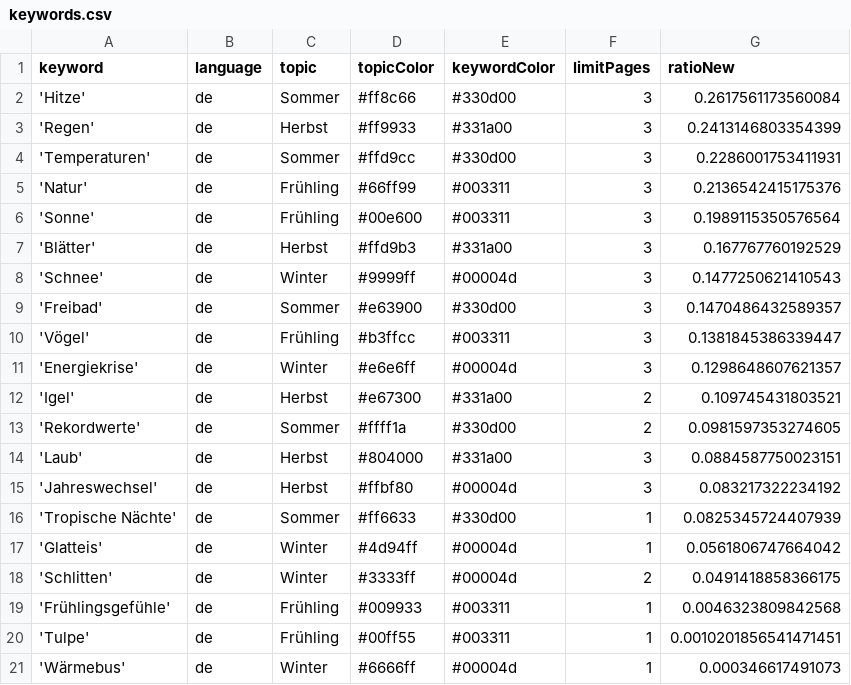
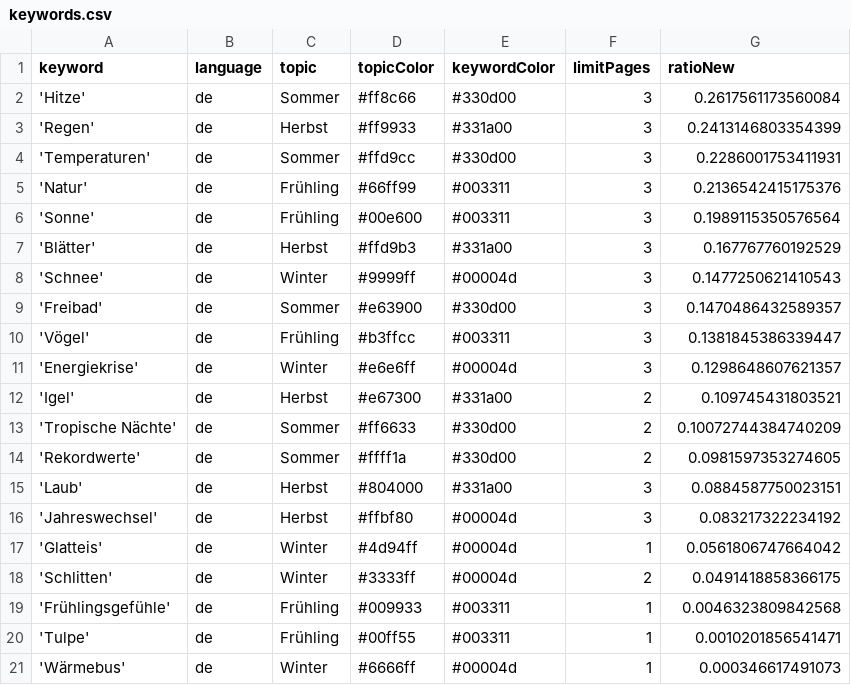
Before and after one commit to magaliekathrin/winterIsComing, a CSV file: keywords.csv, drawn as a sheet.

```diff
--- a/keywords.csv
+++ b/keywords.csv
@@ -12,2 +12,3 @@ keyword,language,topic,topicColor,keywordColor,limitPages,ratioNew
 'Igel',de,Herbst,#e67300,#331a00,2,0.109745431803521
+'Tropische Nächte',de,Sommer,#ff6633,#330d00,2,0.10072744384740209
 'Rekordwerte',de,Sommer,#ffff1a,#330d00,2,0.0981597353274605
@@ -15,3 +16,2 @@ keyword,language,topic,topicColor,keywordColor,limitPages,ratioNew
 'Jahreswechsel',de,Herbst,#ffbf80,#00004d,3,0.083217322234192
-'Tropische Nächte',de,Sommer,#ff6633,#330d00,1,0.0825345724407939
 'Glatteis',de,Winter,#4d94ff,#00004d,1,0.0561806747664042
@@ -19,3 +19,3 @@ keyword,language,topic,topicColor,keywordColor,limitPages,ratioNew
 'Frühlingsgefühle',de,Frühling,#009933,#003311,1,0.0046323809842568
-'Tulpe',de,Frühling,#00ff55,#003311,1,0.0010201856541471451
+'Tulpe',de,Frühling,#00ff55,#003311,1,0.0010201856541471
 'Wärmebus',de,Winter,#6666ff,#00004d,1,0.000346617491073
```
Also changed, not shown: csv/news_2024_08.csv.
